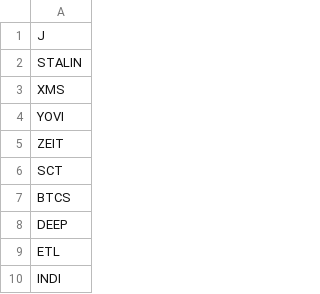
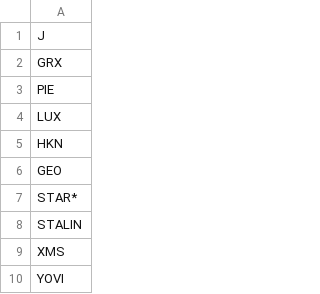
Before and after one commit to deanturpin/handt, a CSV file: coins.csv, drawn as a sheet; only a part is shown; the shorter side is filled out with more unchanged rows.

Commit message:
Add GRX PIE LUX HKN GEO STAR*

```diff
--- a/coins.csv
+++ b/coins.csv
@@ -1,2 +1,8 @@
 J
+GRX
+PIE
+LUX
+HKN
+GEO
+STAR*
 STALIN
```
